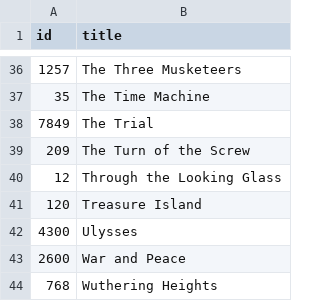
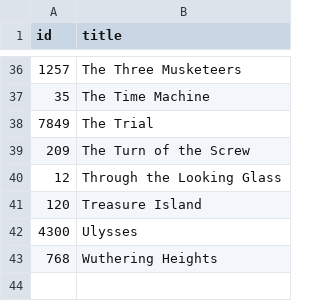
Before and after one commit to superb-owl/gutenberg-chatgpt, a CSV file: important-books.csv, drawn as a sheet; only a part is shown, gaps mark what is left out; the diff names each change by its address in the sheet, - before the commit and + after, or states it on an @@ line.

Commit message:
remove war and peace

```diff
--- a/important-books.csv
+++ b/important-books.csv
-row 43: 2600 | War and Peace
```
